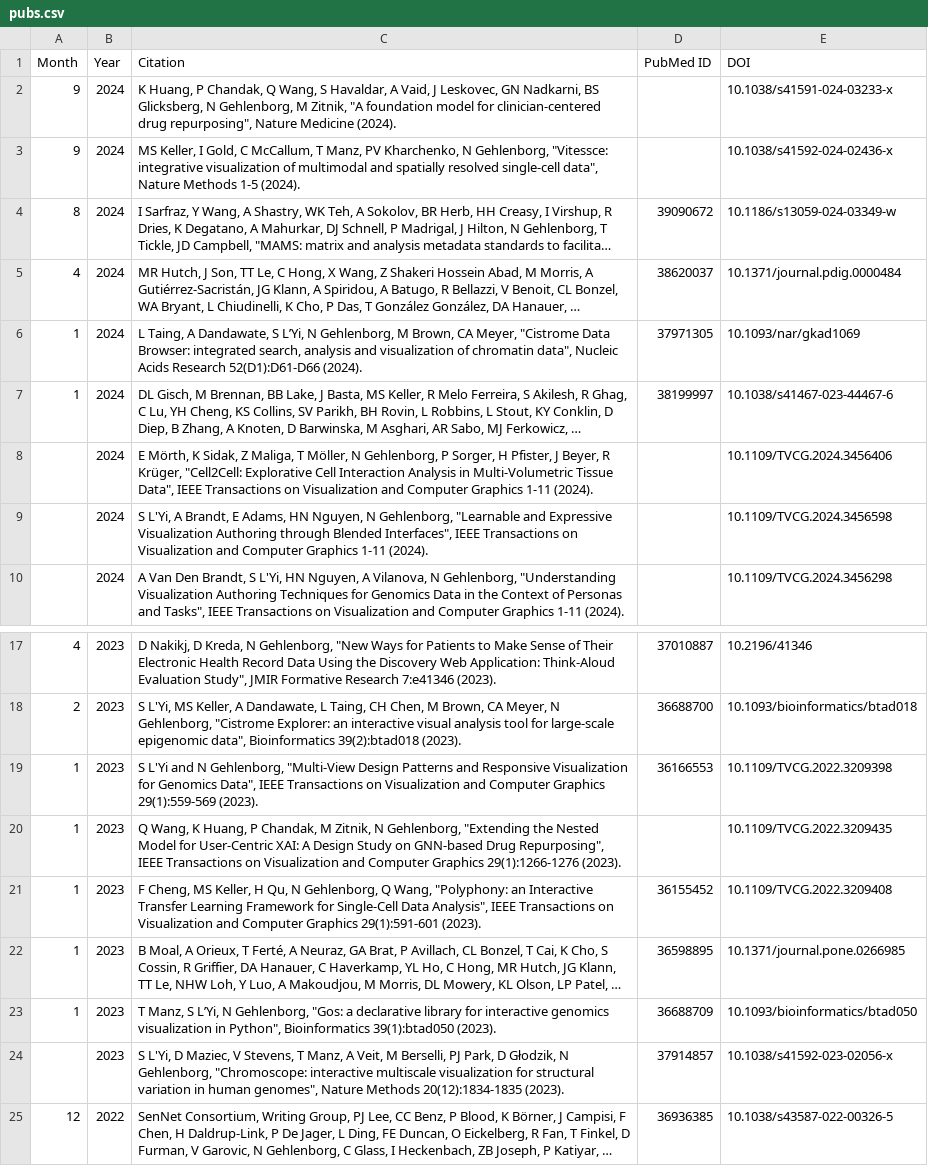
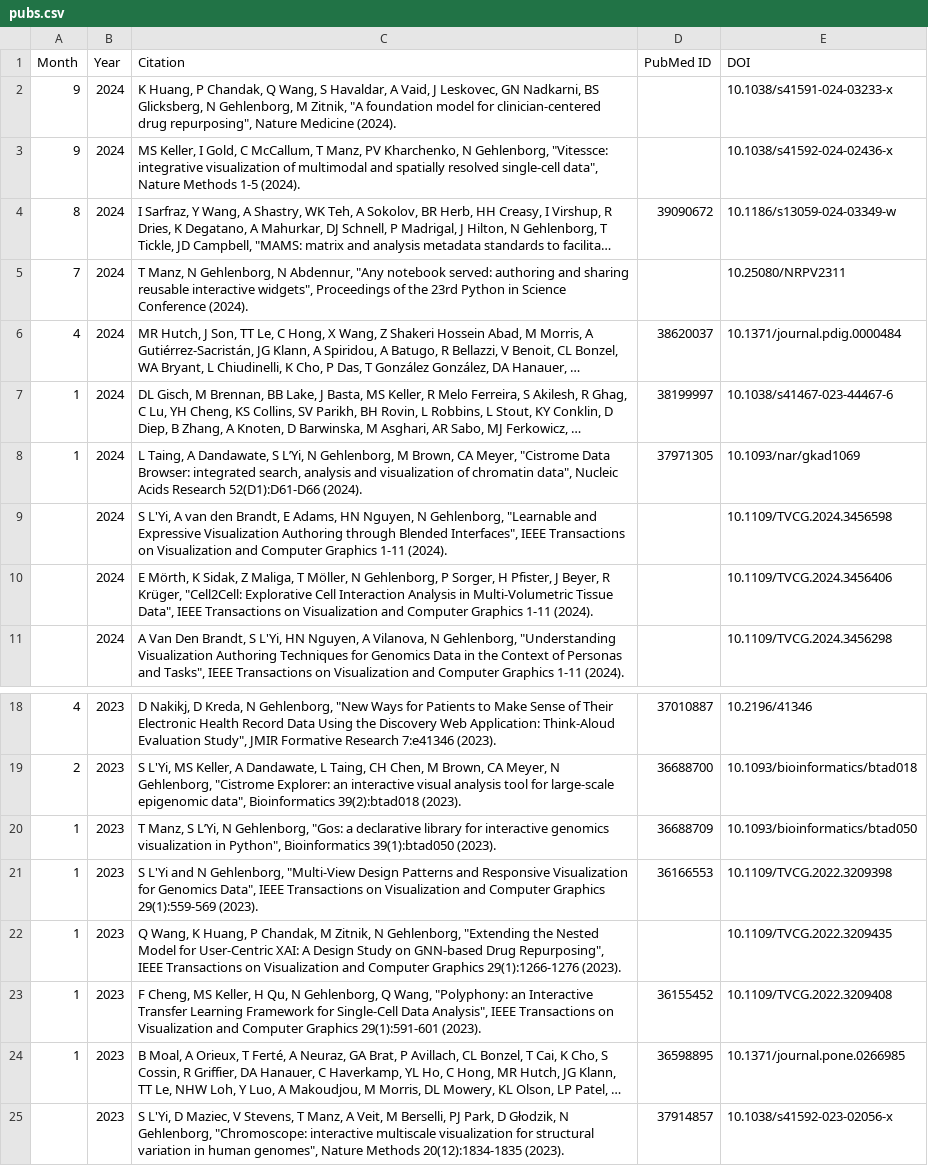
Before and after one commit to manzt/hidive-pubs, a CSV file: assets/pubs.csv, drawn as a sheet; only a part is shown, gaps mark what is left out; the shorter side is filled out with more unchanged rows; long unchanged cells end in …; removed rows and columns are numbered as before the commit, all else as after; the diff names each change by its address in the sheet, - before the commit and + after, or states it on an @@ line.

```diff
--- a/assets/pubs.csv
+++ b/assets/pubs.csv
+row 5: 7 | 2024 | T Manz, N Gehlenborg, N Abdennur, "Any notebook served: authoring and sharing reusable interactive widgets", Proceedings of the 23rd Python in Science Conference (2024). |  | 10.25080/NRPV2311
+row 9:  | 2024 | S L'Yi, A van den Brandt, E Adams, HN Nguyen, N Gehlenborg, "Learnable and Expressive Visualization Authoring through Blended Interfaces", IEEE Transactions on Visualization and Computer Graphics 1-11 (2024). |  | 10.1109/TVCG.2024.3456598
-row 9:  | 2024 | S L'Yi, A Brandt, E Adams, HN Nguyen, N Gehlenborg, "Learnable and Expressive Visualization Authoring through Blended Interfaces", IEEE Transactions on Visualization and Computer Graphics 1-11 (2024). |  | 10.1109/TVCG.2024.3456598
@@ row 23 moved to row 20: 1 @@
```
Also changed, not shown: assets/preprints.csv, 1 other file.
